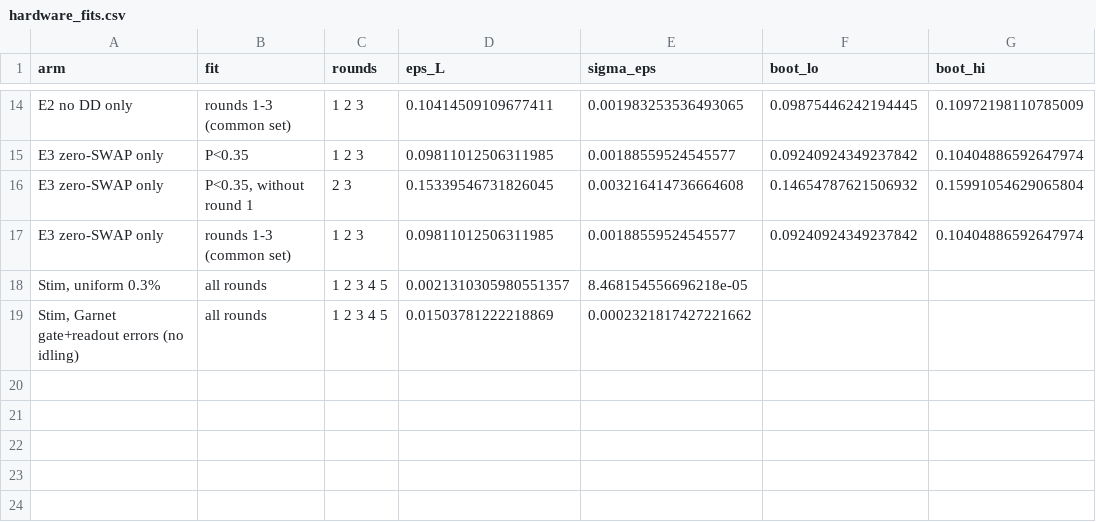
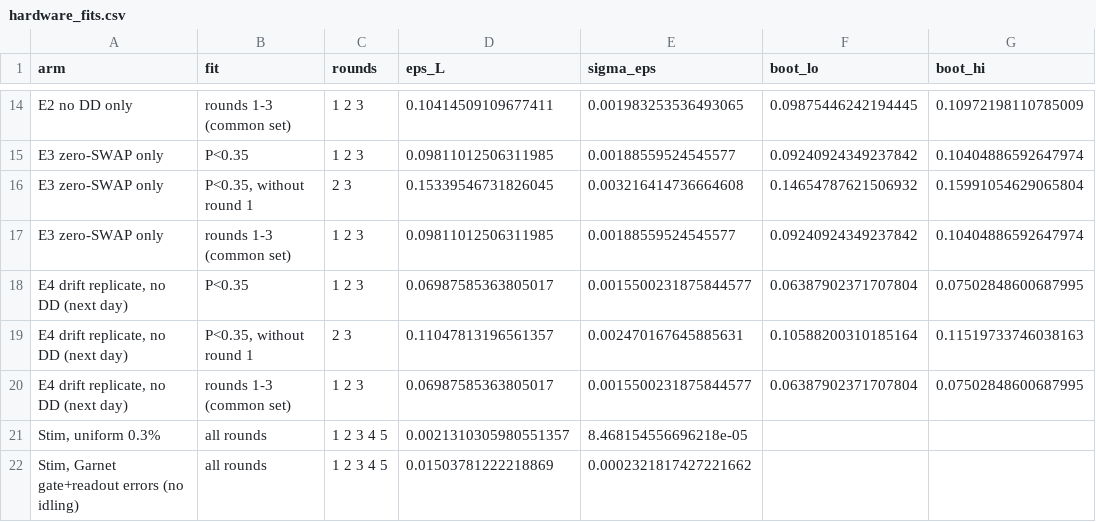
Before and after one commit to raphaelkaramagi/DuQuantum-IQM-Challenge-2026, a CSV file: results/tables/hardware_fits.csv, drawn as a sheet; only a part is shown, gaps mark what is left out.

```diff
--- a/results/tables/hardware_fits.csv
+++ b/results/tables/hardware_fits.csv
@@ -17,2 +17,5 @@ E3 zero-SWAP only,"P<0.35, without round 1",2 3,0.15339546731826045,0.0032164147
 E3 zero-SWAP only,rounds 1-3 (common set),1 2 3,0.09811012506311985,0.00188559524545577,0.09240924349237842,0.10404886592647974
+"E4 drift replicate, no DD (next day)",P<0.35,1 2 3,0.06987585363805017,0.0015500231875844577,0.06387902371707804,0.07502848600687995
+"E4 drift replicate, no DD (next day)","P<0.35, without round 1",2 3,0.11047813196561357,0.002470167645885631,0.10588200310185164,0.11519733746038163
+"E4 drift replicate, no DD (next day)",rounds 1-3 (common set),1 2 3,0.06987585363805017,0.0015500231875844577,0.06387902371707804,0.07502848600687995
 "Stim, uniform 0.3%",all rounds,1 2 3 4 5,0.0021310305980551357,8.468154556696218e-05,,
```
Also changed, not shown: results/tables/experiment_log.csv, results/tables/hardware_summary.csv, 25 other files.
